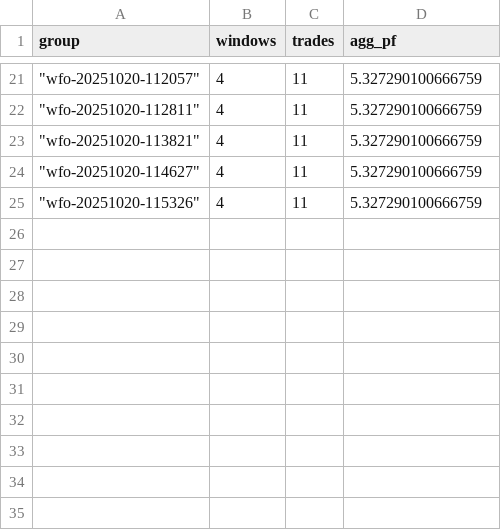
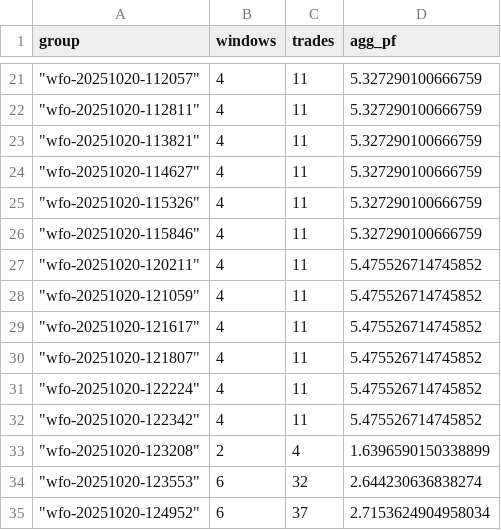
Before and after one commit to davidsczanotti/teste-previsao3, a CSV file: src/strategies/experimento/artifacts/wfo_summary_history.csv, drawn as a sheet; only a part is shown, gaps mark what is left out.

```diff
--- a/src/strategies/experimento/artifacts/wfo_summary_history.csv
+++ b/src/strategies/experimento/artifacts/wfo_summary_history.csv
@@ -25 +25,11 @@ group,windows,trades,agg_pf
 """wfo-20251020-115326""",4,11,5.327290100666759
+"""wfo-20251020-115846""",4,11,5.327290100666759
+"""wfo-20251020-120211""",4,11,5.475526714745852
+"""wfo-20251020-121059""",4,11,5.475526714745852
+"""wfo-20251020-121617""",4,11,5.475526714745852
+"""wfo-20251020-121807""",4,11,5.475526714745852
+"""wfo-20251020-122224""",4,11,5.475526714745852
+"""wfo-20251020-122342""",4,11,5.475526714745852
+"""wfo-20251020-123208""",2,4,1.6396590150338899
+"""wfo-20251020-123553""",6,32,2.644230636838274
+"""wfo-20251020-124952""",6,37,2.7153624904958034
```
Also changed, not shown: 12 other files.
